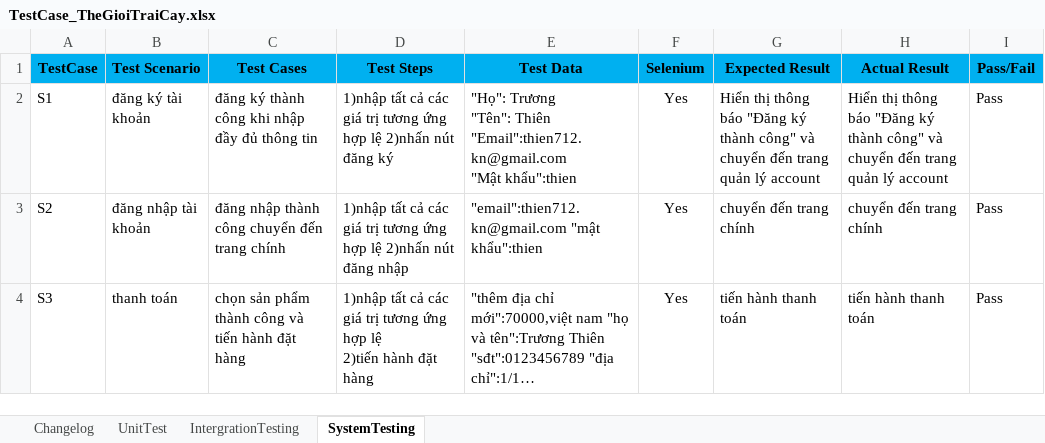
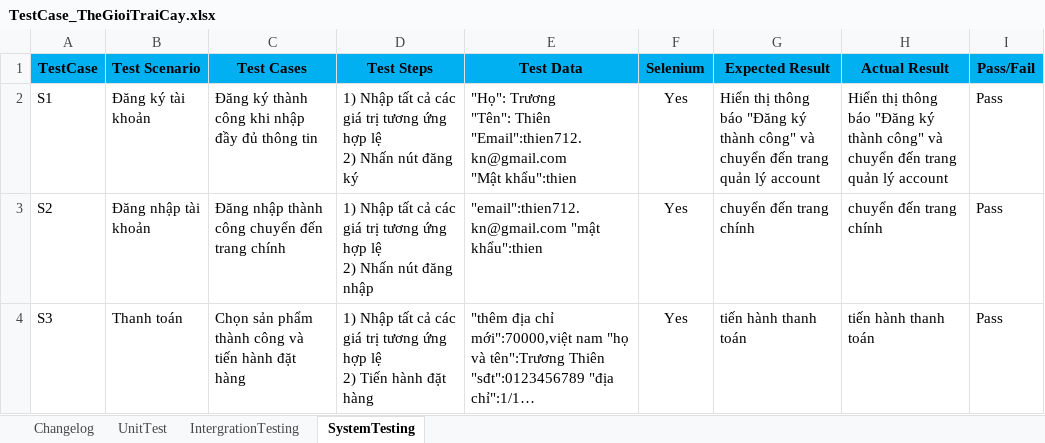
Before and after one commit to CuTrung/DACK-7, an Excel workbook: Manual_Testcase/TestCase_TheGioiTraiCay.xlsx, sheet SystemTesting, drawn as a sheet; long unchanged cells end in …; values as stored, in another font and other column widths than the file's, no borders; ↵ is a line break in a cell; the diff names each change by its address in the sheet, - before the commit and + after, or states it on an @@ line.

```diff
--- a/Manual_Testcase/TestCase_TheGioiTraiCay.xlsx (sheet SystemTesting)
+++ b/Manual_Testcase/TestCase_TheGioiTraiCay.xlsx (sheet SystemTesting)
-B2 (Test Scenario): đăng ký tài khoản
+B2 (Test Scenario): Đăng ký tài khoản
-C2 (Test Cases): đăng ký thành công khi nhập đầy đủ thông tin
+C2 (Test Cases): Đăng ký thành công khi nhập đầy đủ thông tin
-D2 (Test Steps): 1)nhập tất cả các giá trị tương ứng hợp lệ 2)nhấn nút đăng…
+D2 (Test Steps): 1) Nhập tất cả các giá trị tương ứng hợp lệ ↵ 2) Nhấn nút đăng…
-B3 (Test Scenario): đăng nhập tài khoản
+B3 (Test Scenario): Đăng nhập tài khoản
-C3 (Test Cases): đăng nhập thành công chuyển đến trang chính
+C3 (Test Cases): Đăng nhập thành công chuyển đến trang chính
-D3 (Test Steps): 1)nhập tất cả các giá trị tương ứng hợp lệ 2)nhấn nút đăng…
+D3 (Test Steps): 1) Nhập tất cả các giá trị tương ứng hợp lệ ↵ 2) Nhấn nút đăng…
-B4 (Test Scenario): thanh toán
+B4 (Test Scenario): Thanh toán
-C4 (Test Cases): chọn sản phẩm…
+C4 (Test Cases): Chọn sản phẩm…
-D4 (Test Steps): 1)nhập tất cả các giá trị tương ứng hợp lệ ↵ 2)tiến hành đặt…
+D4 (Test Steps): 1) Nhập tất cả các giá trị tương ứng hợp lệ ↵ 2) Tiến hành đặt…
```
Also changed, not shown: sheet UnitTest, 46 other files.
